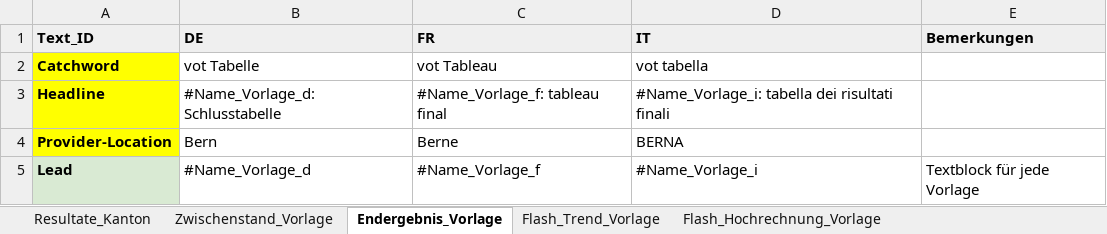
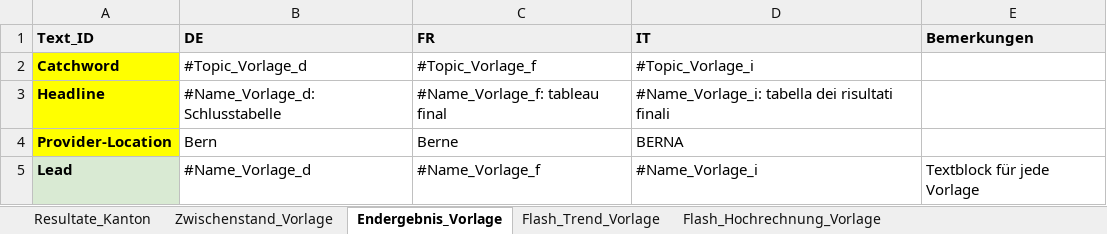
Before and after one commit to awp-finanznachrichten/lena_november2024, an Excel workbook: Texte/Textbausteine Vot-Tool 2.0.xlsx, sheet Endergebnis_Vorlage, drawn as a sheet; only a part is shown; values as stored, in another font and other column widths than the file's, no borders; charts and pictures not drawn; the diff names each change by its address in the sheet, - before the commit and + after, or states it on an @@ line.

```diff
--- a/Texte/Textbausteine Vot-Tool 2.0.xlsx (sheet Endergebnis_Vorlage)
+++ b/Texte/Textbausteine Vot-Tool 2.0.xlsx (sheet Endergebnis_Vorlage)
-B2 (DE): vot Tabelle
+B2 (DE): #Topic_Vorlage_d
-C2 (FR): vot Tableau
+C2 (FR): #Topic_Vorlage_f
-D2 (IT): vot tabella
+D2 (IT): #Topic_Vorlage_i
```
Also changed, not shown: sheet Resultate_Kanton, sheet Zwischenstand_Vorlage, sheet Flash_Hochrechnung_Vorlage, 28 other files.
